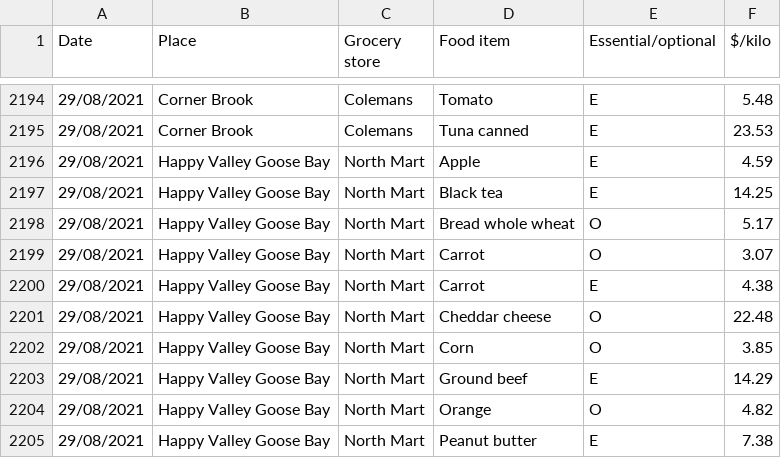
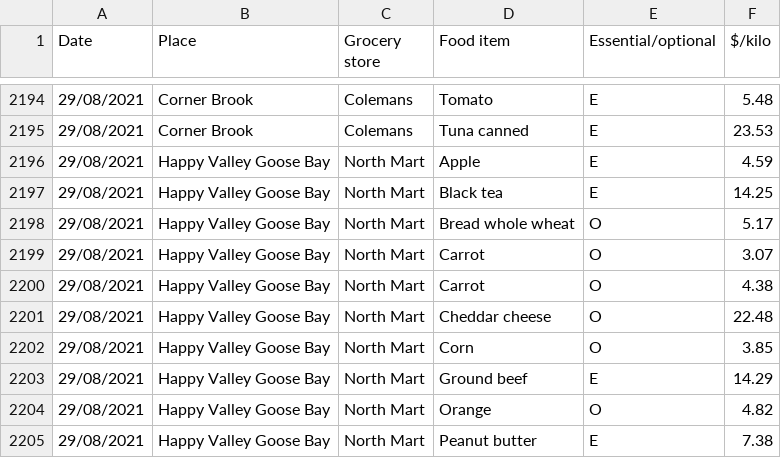
Before and after one commit to polito-informatica/Esempi-esame, a CSV file: esami2022-23/paniere_prezzi/NLFoodPricing.csv, drawn as a sheet; only a part is shown, gaps mark what is left out.

Commit message:
Paniere prezzi: corretto esempio e data-set ed aggiunte soluzioni

```diff
--- a/esami2022-23/paniere_prezzi/NLFoodPricing.csv
+++ b/esami2022-23/paniere_prezzi/NLFoodPricing.csv
@@ -2199,3 +2199,3 @@ Date,Place,Grocery store,Food item,Essential/optional,$/kilo
 29/08/2021,Happy Valley Goose Bay,North Mart,Carrot,O,3.07
-29/08/2021,Happy Valley Goose Bay,North Mart,Carrot,E,4.38
+29/08/2021,Happy Valley Goose Bay,North Mart,Carrot,O,4.38
 29/08/2021,Happy Valley Goose Bay,North Mart,Cheddar cheese,O,22.48
```
Also changed, not shown: 4 other files.
